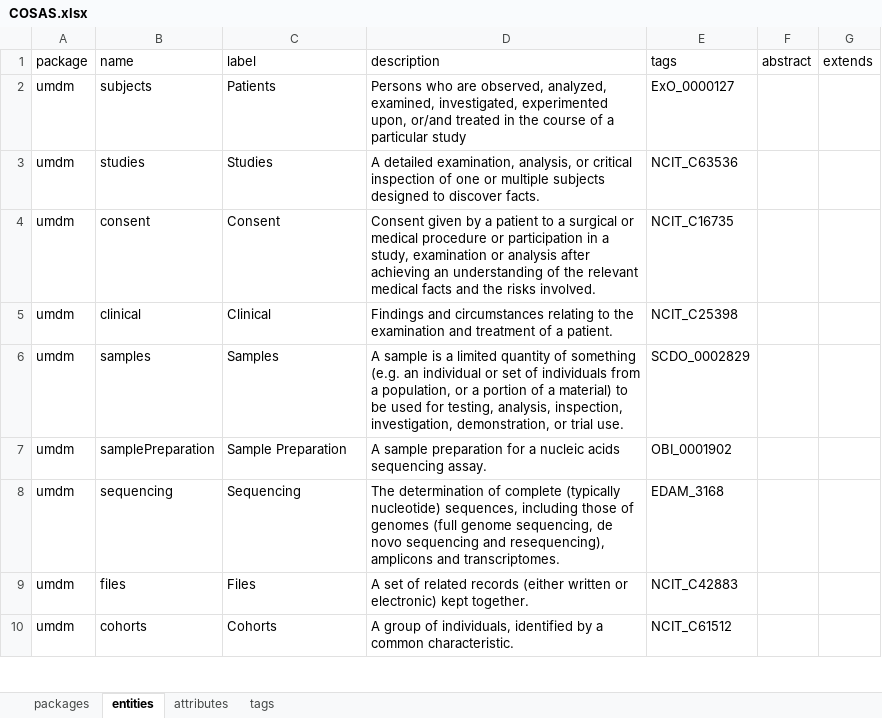
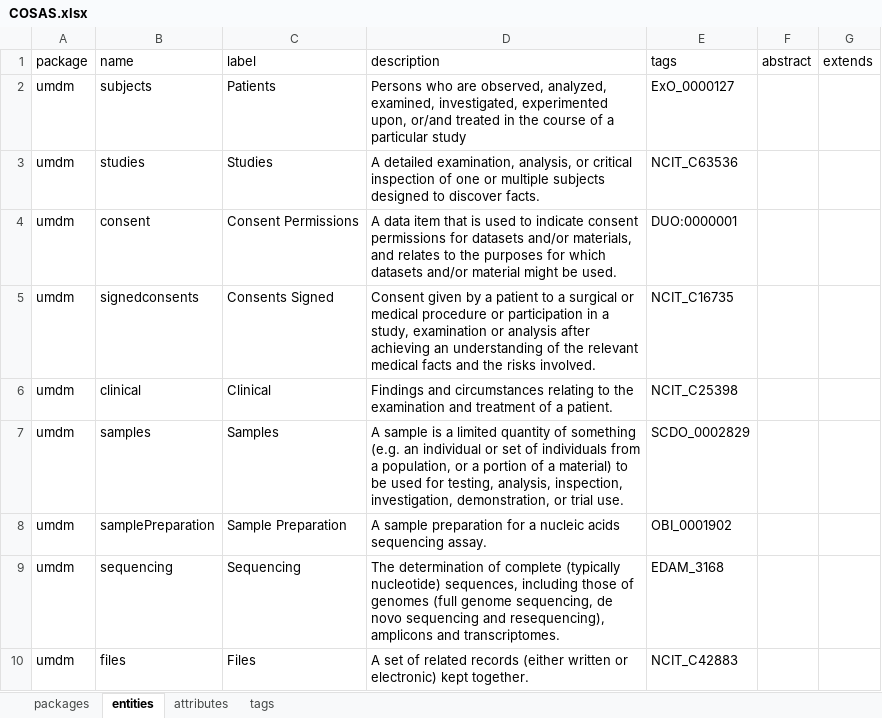
Before and after one commit to molgenis/rd-datamodel, an Excel workbook: dist/COSAS.xlsx, sheet entities, drawn as a sheet; only a part is shown; the shorter side is filled out with more unchanged rows; values as stored, in another font and other column widths than the file's, no borders; the diff names each change by its address in the sheet, - before the commit and + after, or states it on an @@ line.

Commit message:
added consent module

```diff
--- a/dist/COSAS.xlsx (sheet entities)
+++ b/dist/COSAS.xlsx (sheet entities)
-C4 (label): Consent
+C4 (label): Consent Permissions
-D4 (description): Consent given by a patient to a surgical or medical procedure or participation in a study, examination or analysis after achieving an understanding of the relevant medical facts and the risks involved.
+D4 (description): A data item that is used to indicate consent permissions for datasets and/or materials, and relates to the purposes for which datasets and/or material might be used.
-E4 (tags): NCIT_C16735
+E4 (tags): DUO:0000001
+row 5: umdm | signedconsents | Consents Signed | Consent given by a patient to a surgical or medical procedure or participation in a study, examination or analysis after achieving an understanding of the relevant medical facts and the risks involved. | NCIT_C16735
```
Also changed, not shown: sheet tags, sheet attributes, sheet packages, dist/umdm_emx2.xlsx, dist/umdm_lookups_emx2.xlsx, 3 other files.
